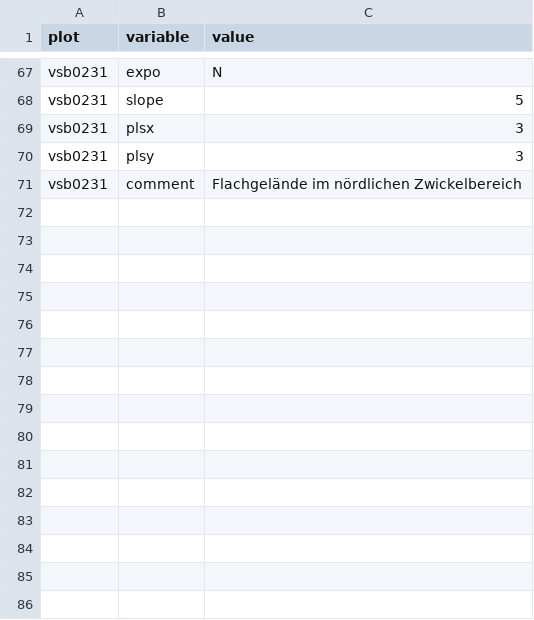
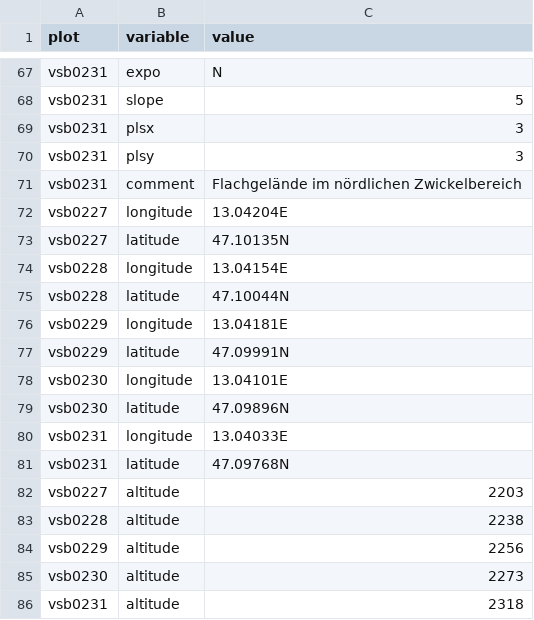
Before and after one commit to albinblaschka/vegsoup-data, a CSV file: erzwies dta/sites.csv, drawn as a sheet; only a part is shown, gaps mark what is left out; the diff names each change by its address in the sheet, - before the commit and + after, or states it on an @@ line.

```diff
--- a/erzwies dta/sites.csv
+++ b/erzwies dta/sites.csv
+row 72: vsb0227 | longitude | 13.04204E
+row 73: vsb0227 | latitude | 47.10135N
+row 74: vsb0228 | longitude | 13.04154E
+row 75: vsb0228 | latitude | 47.10044N
+row 76: vsb0229 | longitude | 13.04181E
+row 77: vsb0229 | latitude | 47.09991N
+row 78: vsb0230 | longitude | 13.04101E
+row 79: vsb0230 | latitude | 47.09896N
+row 80: vsb0231 | longitude | 13.04033E
+row 81: vsb0231 | latitude | 47.09768N
+row 82: vsb0227 | altitude | 2203
+row 83: vsb0228 | altitude | 2238
+row 84: vsb0229 | altitude | 2256
+row 85: vsb0230 | altitude | 2273
+row 86: vsb0231 | altitude | 2318
```
Also changed, not shown: erzwies dta/species.csv, 1 other file.
